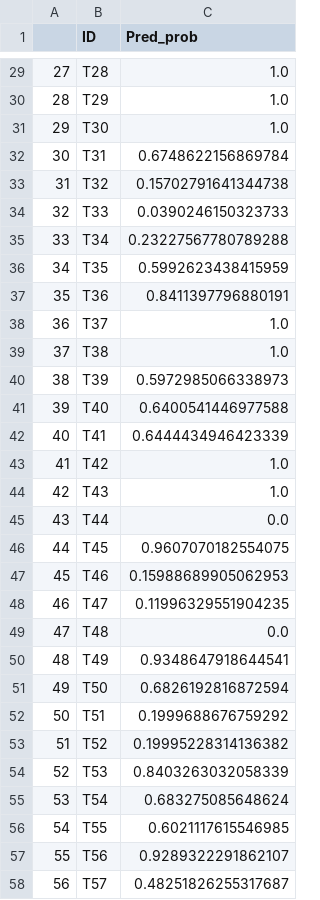
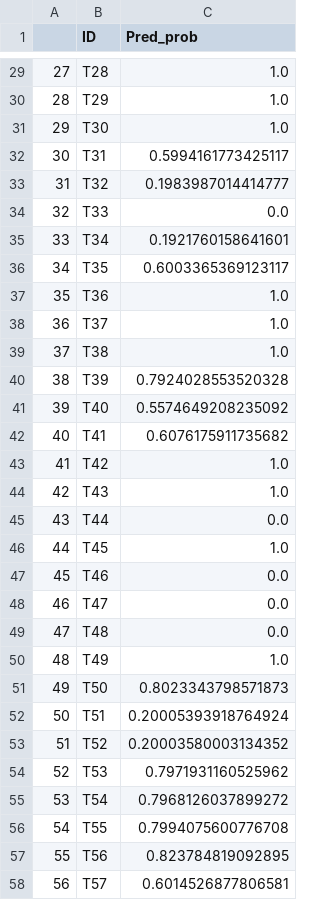
Before and after one commit to lisa1257/working-project, a CSV file: submit.csv, drawn as a sheet; only a part is shown, gaps mark what is left out; the diff covers the shown part only.

```diff
--- a/submit.csv
+++ b/submit.csv
@@ -31,13 +31,13 @@
 29,T30,1.0
-30,T31,0.6748622156869784
-31,T32,0.15702791641344738
-32,T33,0.0390246150323733
-33,T34,0.23227567780789288
-34,T35,0.5992623438415959
-35,T36,0.8411397796880191
+30,T31,0.5994161773425117
+31,T32,0.1983987014414777
+32,T33,0.0
+33,T34,0.1921760158641601
+34,T35,0.6003365369123117
+35,T36,1.0
 36,T37,1.0
 37,T38,1.0
-38,T39,0.5972985066338973
-39,T40,0.6400541446977588
-40,T41,0.6444434946423339
+38,T39,0.7924028553520328
+39,T40,0.5574649208235092
+40,T41,0.6076175911735682
 41,T42,1.0
@@ -45,14 +45,14 @@
 43,T44,0.0
-44,T45,0.9607070182554075
-45,T46,0.15988689905062953
-46,T47,0.11996329551904235
+44,T45,1.0
+45,T46,0.0
+46,T47,0.0
 47,T48,0.0
-48,T49,0.9348647918644541
-49,T50,0.6826192816872594
-50,T51,0.1999688676759292
-51,T52,0.19995228314136382
-52,T53,0.8403263032058339
-53,T54,0.683275085648624
-54,T55,0.6021117615546985
-55,T56,0.9289322291862107
-56,T57,0.48251826255317687
+48,T49,1.0
+49,T50,0.8023343798571873
+50,T51,0.20005393918764924
+51,T52,0.20003580003134352
+52,T53,0.7971931160525962
+53,T54,0.7968126037899272
+54,T55,0.7994075600776708
+55,T56,0.823784819092895
+56,T57,0.6014526877806581
```
Also changed, not shown: 150 edited cells elsewhere in this file.
